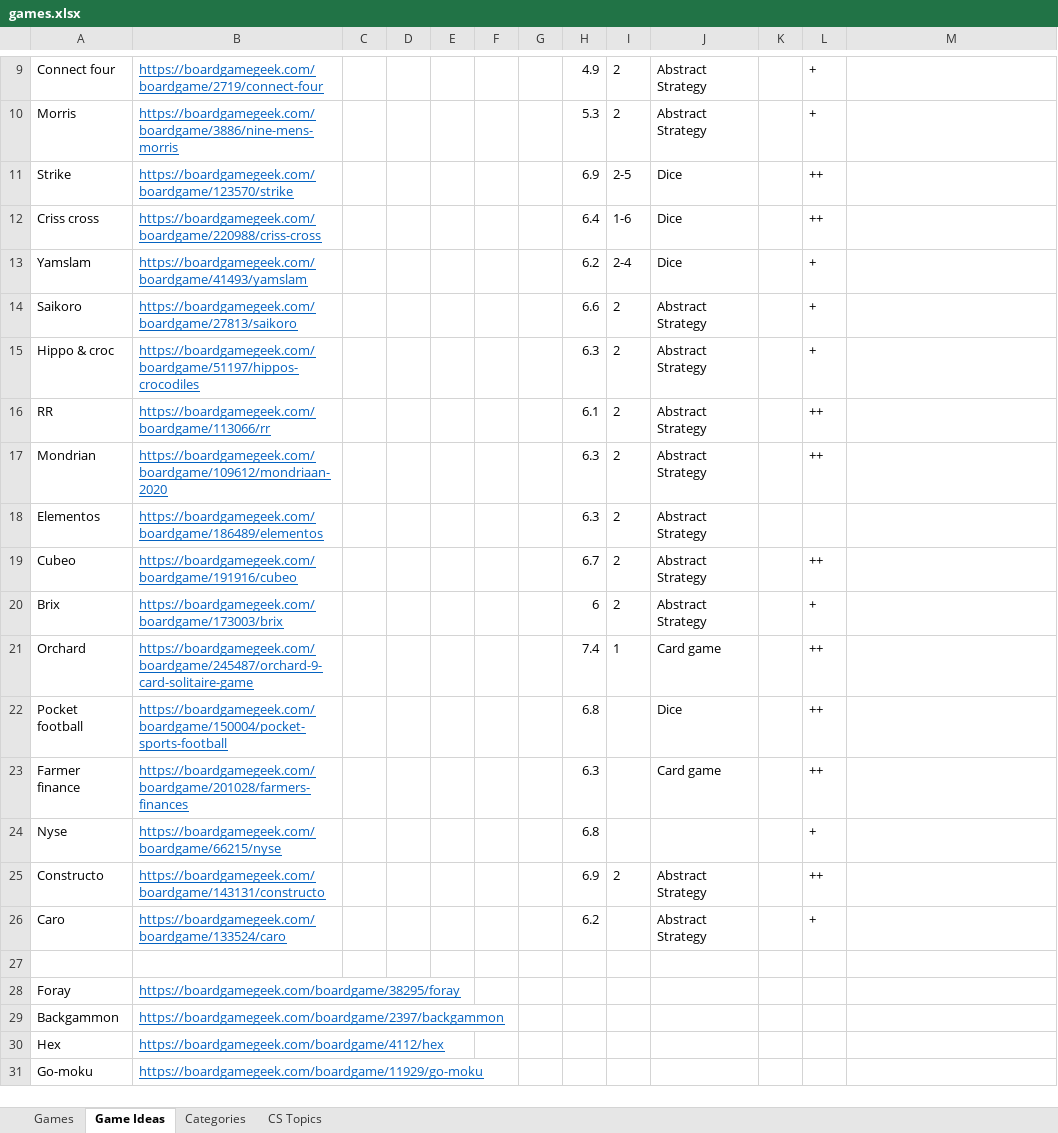
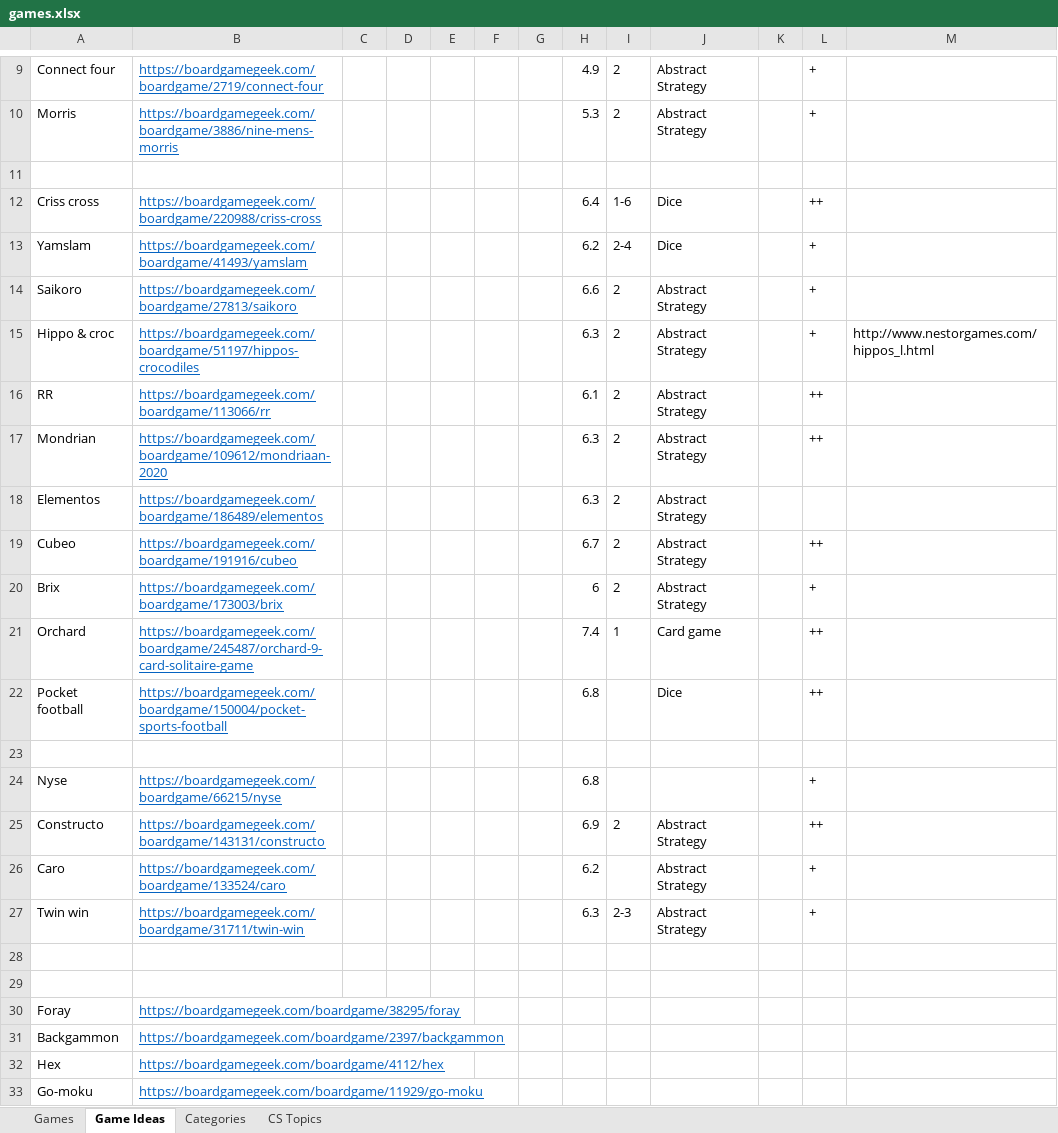
Before and after one commit to rg-software/board-games, an Excel workbook: games.xlsx, sheet Game Ideas, drawn as a sheet; only a part is shown, gaps mark what is left out; values as stored, in another font and other column widths than the file's, no borders; the diff names each change by its address in the sheet, - before the commit and + after, or states it on an @@ line.

```diff
--- a/games.xlsx (sheet Game Ideas)
+++ b/games.xlsx (sheet Game Ideas)
-row 11: Strike | https://boardgamegeek.com/boardgame/123570/strike |  |  |  |  |  | 6.9 | 2-5 | Dice |  | ++
+row 11: (empty)
-M15: (empty)
+M15: http://www.nestorgames.com/hippos_l.html
-row 23: Farmer finance | https://boardgamegeek.com/boardgame/201028/farmers-finances |  |  |  |  |  | 6.3 |  | Card game |  | ++
+row 23: (empty)
+row 27: Twin win | https://boardgamegeek.com/boardgame/31711/twin-win |  |  |  |  |  | 6.3 | 2-3 | Abstract Strategy |  | +
+row 28: (empty)
```
Also changed, not shown: sheet Games, 12 other files.
